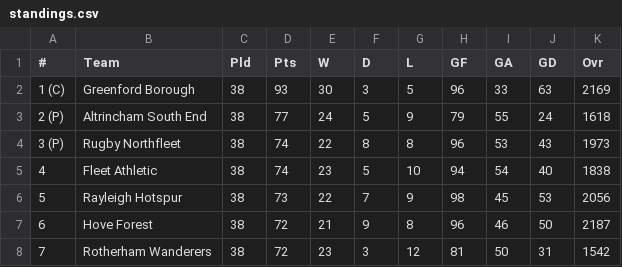
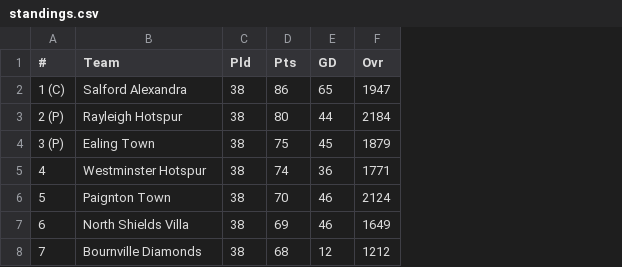
Before and after one commit to reginoxcf/football-simulator-2, a CSV file: standings.csv, drawn as a sheet; only a part is shown; removed rows and columns are numbered as before the commit, all else as after; the diff covers the shown part only; the diff names each change by its address in the sheet, - before the commit and + after, or states it on an @@ line.

Commit message:
add short mode for standings printing

```diff
--- a/standings.csv
+++ b/standings.csv
-column E (W), rows 2-8: 30 | 24 | 22 | 23 | 22 | 21 | 23
-column F (D), rows 2-8: 3 | 5 | 8 | 5 | 7 | 9 | 3
-column G (L), rows 2-8: 5 | 9 | 8 | 10 | 9 | 8 | 12
-column H (GF), rows 2-8: 96 | 79 | 96 | 94 | 98 | 96 | 81
-column I (GA), rows 2-8: 33 | 55 | 53 | 54 | 45 | 46 | 50
-B2 (Team): Greenford Borough
+B2 (Team): Salford Alexandra
-D2 (Pts): 93
+D2 (Pts): 86
-E2 (GD): 63
+E2 (GD): 65
-F2 (Ovr): 2169
+F2 (Ovr): 1947
-B3 (Team): Altrincham South End
+B3 (Team): Rayleigh Hotspur
-D3 (Pts): 77
+D3 (Pts): 80
-E3 (GD): 24
+E3 (GD): 44
-F3 (Ovr): 1618
+F3 (Ovr): 2184
-B4 (Team): Rugby Northfleet
+B4 (Team): Ealing Town
-D4 (Pts): 74
+D4 (Pts): 75
-E4 (GD): 43
+E4 (GD): 45
-F4 (Ovr): 1973
+F4 (Ovr): 1879
-B5 (Team): Fleet Athletic
+B5 (Team): Westminster Hotspur
-E5 (GD): 40
+E5 (GD): 36
-F5 (Ovr): 1838
+F5 (Ovr): 1771
-B6 (Team): Rayleigh Hotspur
+B6 (Team): Paignton Town
-D6 (Pts): 73
+D6 (Pts): 70
-E6 (GD): 53
+E6 (GD): 46
-F6 (Ovr): 2056
+F6 (Ovr): 2124
-B7 (Team): Hove Forest
+B7 (Team): North Shields Villa
-D7 (Pts): 72
+D7 (Pts): 69
-E7 (GD): 50
+E7 (GD): 46
-F7 (Ovr): 2187
+F7 (Ovr): 1649
-B8 (Team): Rotherham Wanderers
+B8 (Team): Bournville Diamonds
-D8 (Pts): 72
+D8 (Pts): 68
-E8 (GD): 31
+E8 (GD): 12
-F8 (Ovr): 1542
+F8 (Ovr): 1212
```
Also changed, not shown: 49 edited cells elsewhere in this file, matches.csv, 3 other files.
